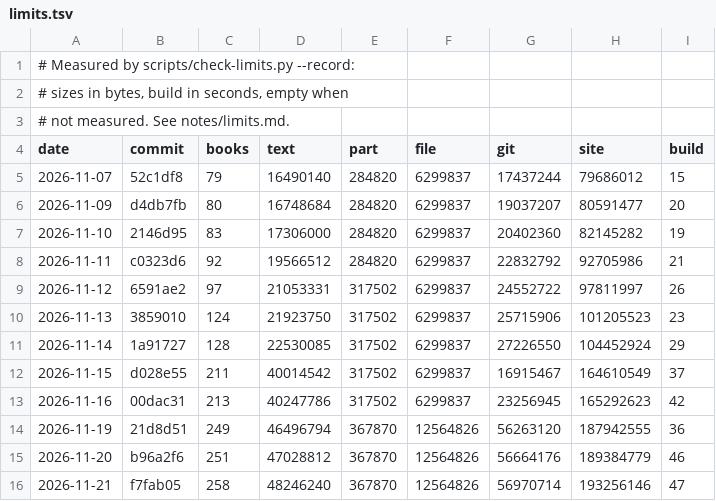
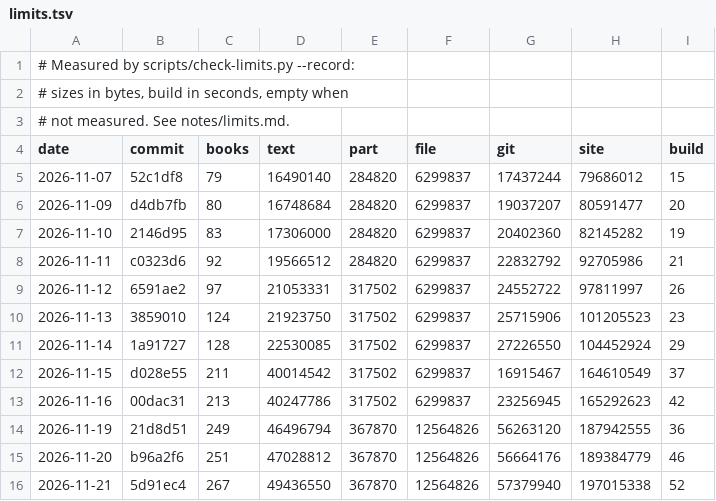
Before and after one commit to serjhnn/nx-gir, a TSV file: notes/limits.tsv, drawn as a sheet.

```diff
--- a/notes/limits.tsv
+++ b/notes/limits.tsv
@@ -15,2 +15,2 @@ date	commit	books	text	part	file	git	site	build
 2026-11-20	b96a2f6	251	47028812	367870	12564826	56664176	189384779	46
-2026-11-21	f7fab05	258	48246240	367870	12564826	56970714	193256146	47
+2026-11-21	5d91ec4	267	49436550	367870	12564826	57379940	197015338	52
```
Also changed, not shown: books/LIBRARY.tsv, timeline.tsv, 12 other files.
